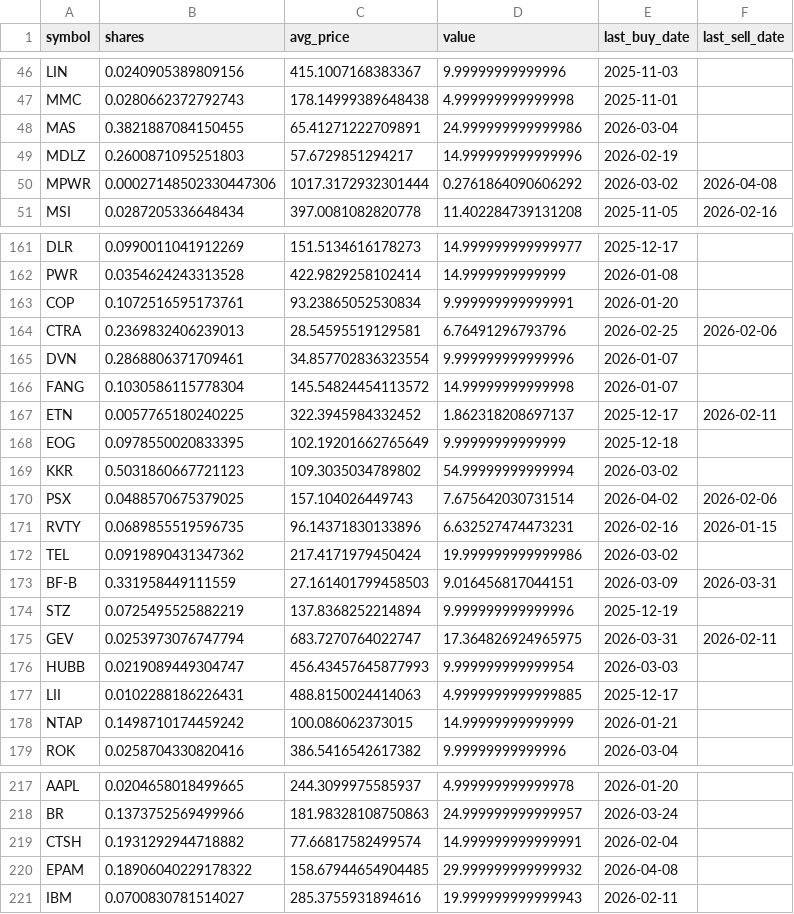
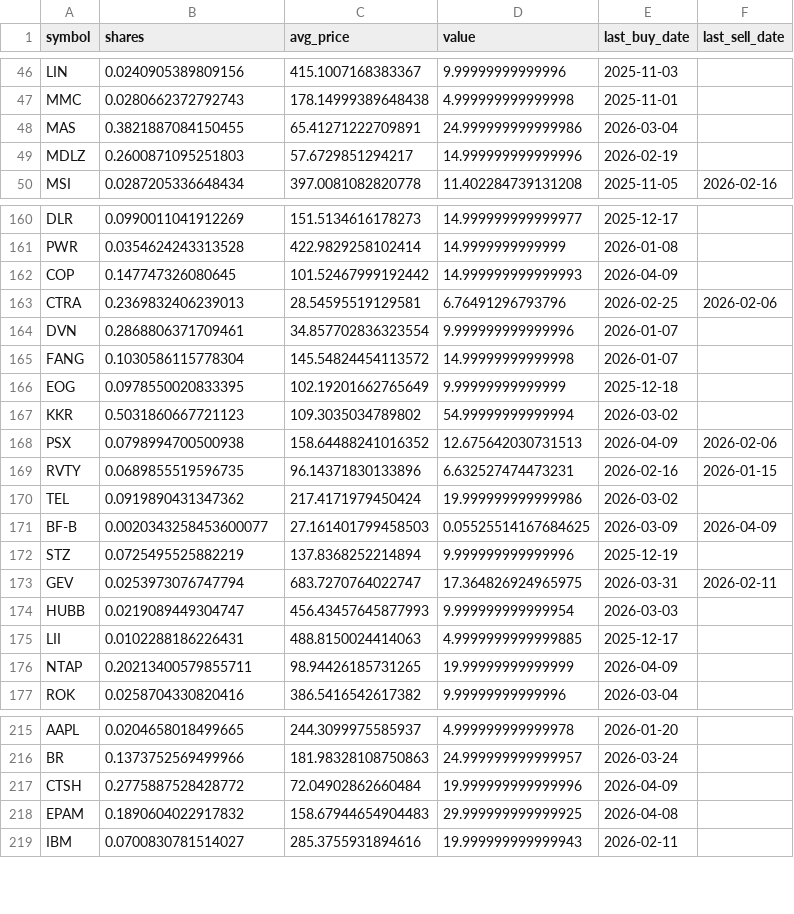
Before and after one commit to TechGroei/Test_Stock_Trading_Strategy, a CSV file: data/portfolio.csv, drawn as a sheet; only a part is shown, gaps mark what is left out; the diff covers the shown part only.

```diff
--- a/data/portfolio.csv
+++ b/data/portfolio.csv
@@ -49,3 +49,2 @@ MAS,0.3821887084150455,65.41271222709891,24.999999999999986,2026-03-04,
 MDLZ,0.2600871095251803,57.6729851294217,14.999999999999996,2026-02-19,
-MPWR,0.00027148502330447306,1017.3172932301444,0.2761864090606292,2026-03-02,2026-04-08
 MSI,0.0287205336648434,397.0081082820778,11.402284739131208,2025-11-05,2026-02-16
@@ -162,3 +161,3 @@ DLR,0.0990011041912269,151.5134616178273,14.999999999999977,2025-12-17,
 PWR,0.0354624243313528,422.9829258102414,14.9999999999999,2026-01-08,
-COP,0.1072516595173761,93.23865052530834,9.999999999999991,2026-01-20,
+COP,0.147747326080645,101.52467999192442,14.999999999999993,2026-04-09,
 CTRA,0.2369832406239013,28.54595519129581,6.76491296793796,2026-02-25,2026-02-06
@@ -166,9 +165,8 @@ DVN,0.2868806371709461,34.857702836323554,9.999999999999996,2026-01-07,
 FANG,0.1030586115778304,145.54824454113572,14.99999999999998,2026-01-07,
-ETN,0.0057765180240225,322.3945984332452,1.862318208697137,2025-12-17,2026-02-11
 EOG,0.0978550020833395,102.19201662765649,9.99999999999999,2025-12-18,
 KKR,0.5031860667721123,109.3035034789802,54.99999999999994,2026-03-02,
-PSX,0.0488570675379025,157.104026449743,7.675642030731514,2026-04-02,2026-02-06
+PSX,0.0798994700500938,158.64488241016352,12.675642030731513,2026-04-09,2026-02-06
 RVTY,0.0689855519596735,96.14371830133896,6.632527474473231,2026-02-16,2026-01-15
 TEL,0.0919890431347362,217.4171979450424,19.999999999999986,2026-03-02,
-BF-B,0.331958449111559,27.161401799458503,9.016456817044151,2026-03-09,2026-03-31
+BF-B,0.0020343258453600077,27.161401799458503,0.05525514167684625,2026-03-09,2026-04-09
 STZ,0.0725495525882219,137.8368252214894,9.999999999999996,2025-12-19,
@@ -177,3 +175,3 @@ HUBB,0.0219089449304747,456.43457645877993,9.999999999999954,2026-03-03,
 LII,0.0102288186226431,488.8150024414063,4.9999999999999885,2025-12-17,
-NTAP,0.1498710174459242,100.086062373015,14.99999999999999,2026-01-21,
+NTAP,0.20213400579855711,98.94426185731265,19.99999999999999,2026-04-09,
 ROK,0.0258704330820416,386.5416542617382,9.99999999999996,2026-03-04,
@@ -218,4 +216,4 @@ AAPL,0.0204658018499665,244.3099975585937,4.999999999999978,2026-01-20,
 BR,0.1373752569499966,181.98328108750863,24.999999999999957,2026-03-24,
-CTSH,0.1931292944718882,77.66817582499574,14.999999999999991,2026-02-04,
-EPAM,0.18906040229178322,158.67944654904485,29.999999999999932,2026-04-08,
+CTSH,0.2775887528428772,72.04902862660484,19.999999999999996,2026-04-09,
+EPAM,0.1890604022917832,158.67944654904483,29.999999999999925,2026-04-08,
 IBM,0.0700830781514027,285.3755931894616,19.999999999999943,2026-02-11,
```
Also changed, not shown: 1 added row, 1 removed row and 53 edited cells elsewhere in this file, data/trades_history.csv, 1 other file.
